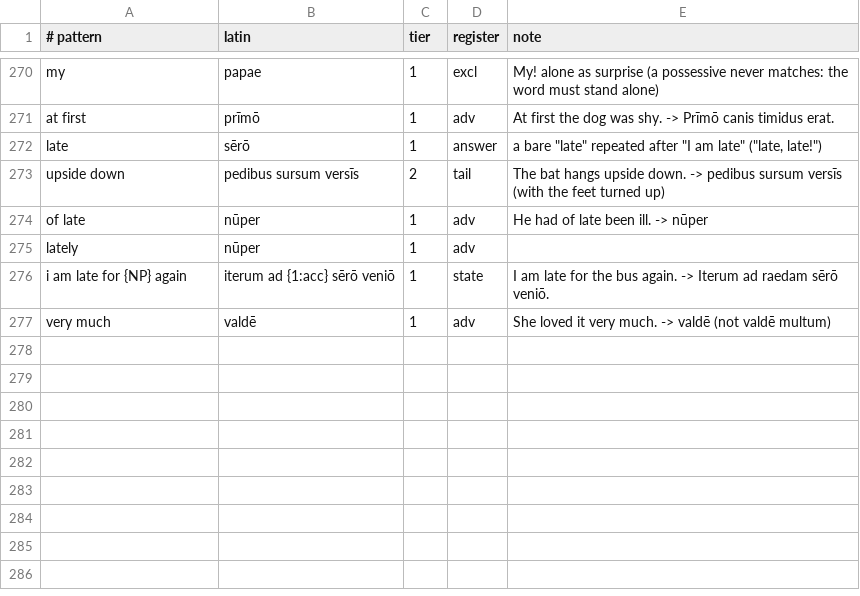
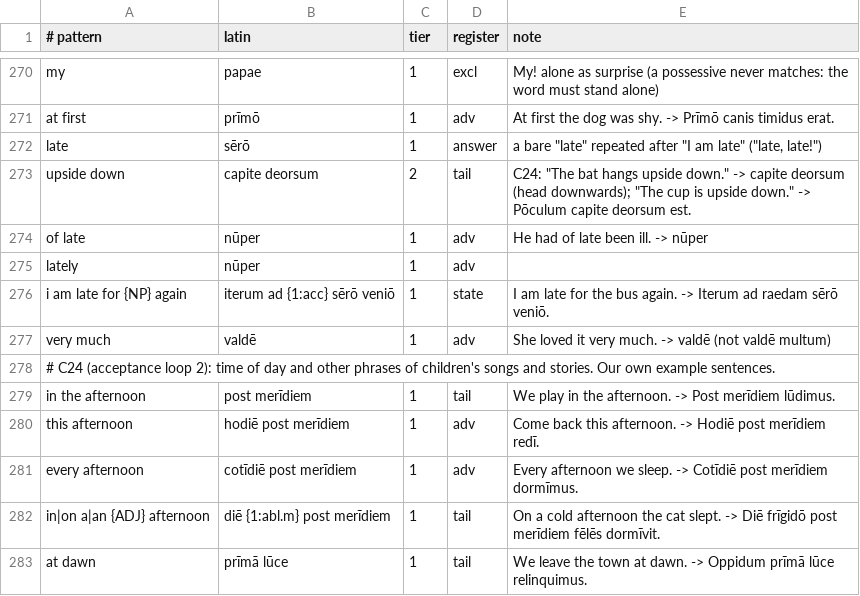
Before and after one commit to oldenKnight/vetusPoeta, a TSV file: data/curated/phrasebook_en_la.tsv, drawn as a sheet; only a part is shown, gaps mark what is left out.

```diff
--- a/data/curated/phrasebook_en_la.tsv
+++ b/data/curated/phrasebook_en_la.tsv
@@ -272,3 +272,3 @@ at first	prīmō	1	adv	"At first the dog was shy." -> Prīmō canis timidus erat
 late	sērō	1	answer	a bare "late" repeated after "I am late" ("late, late!")
-upside down	pedibus sursum versīs	2	tail	"The bat hangs upside down." -> pedibus sursum versīs (with the feet turned up)
+upside down	capite deorsum	2	tail	C24: "The bat hangs upside down." -> capite deorsum (head downwards); "The cup is upside down." -> Pōculum capite deorsum est.
 of late	nūper	1	adv	"He had of late been ill." -> nūper
@@ -277 +277,7 @@ i am late for {NP} again	iterum ad {1:acc} sērō veniō	1	state	"I am late for
 very much	valdē	1	adv	"She loved it very much." -> valdē (not valdē multum)
+# C24 (acceptance loop 2): time of day and other phrases of children's songs and stories. Our own example sentences.
+in the afternoon	post merīdiem	1	tail	"We play in the afternoon." -> Post merīdiem lūdimus.
+this afternoon	hodiē post merīdiem	1	adv	"Come back this afternoon." -> Hodiē post merīdiem redī.
+every afternoon	cotīdiē post merīdiem	1	adv	"Every afternoon we sleep." -> Cotīdiē post merīdiem dormīmus.
+in|on a|an {ADJ} afternoon	diē {1:abl.m} post merīdiem	1	tail	"On a cold afternoon the cat slept." -> Diē frīgidō post merīdiem fēlēs dormīvit.
+at dawn	prīmā lūce	1	tail	"We leave the town at dawn." -> Oppidum prīmā lūce relinquimus.
```
Also changed, not shown: data/curated/periphrasis_la.tsv, data/curated/phrasal_en_la.tsv, 7 other files.
